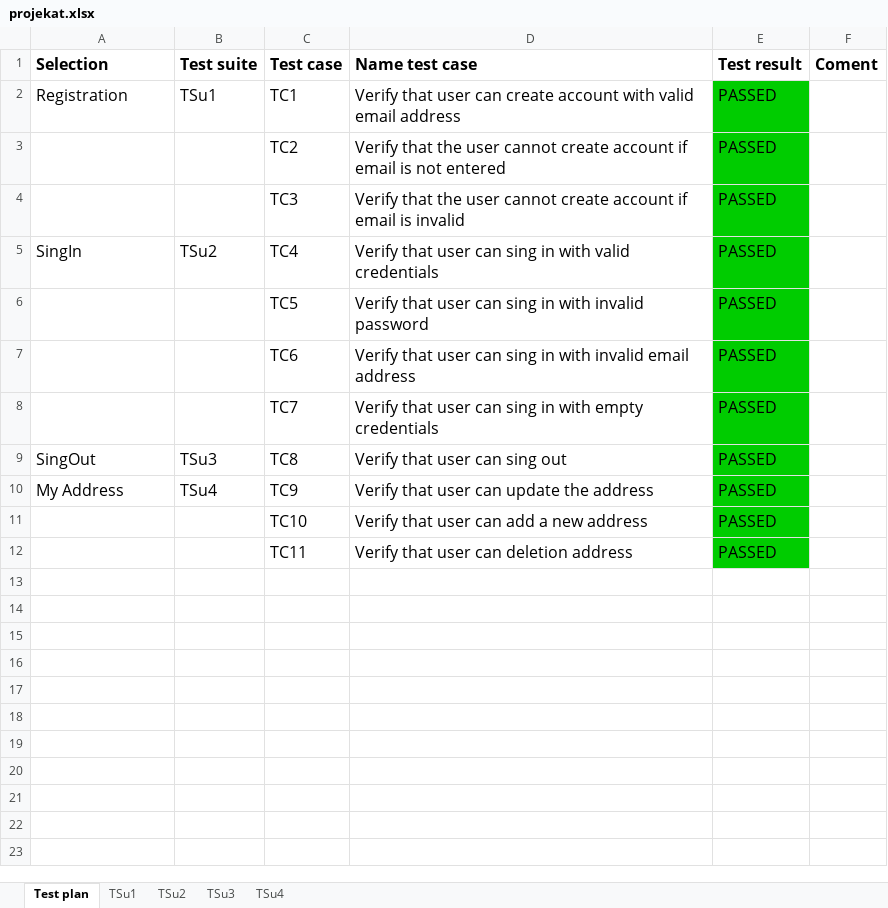
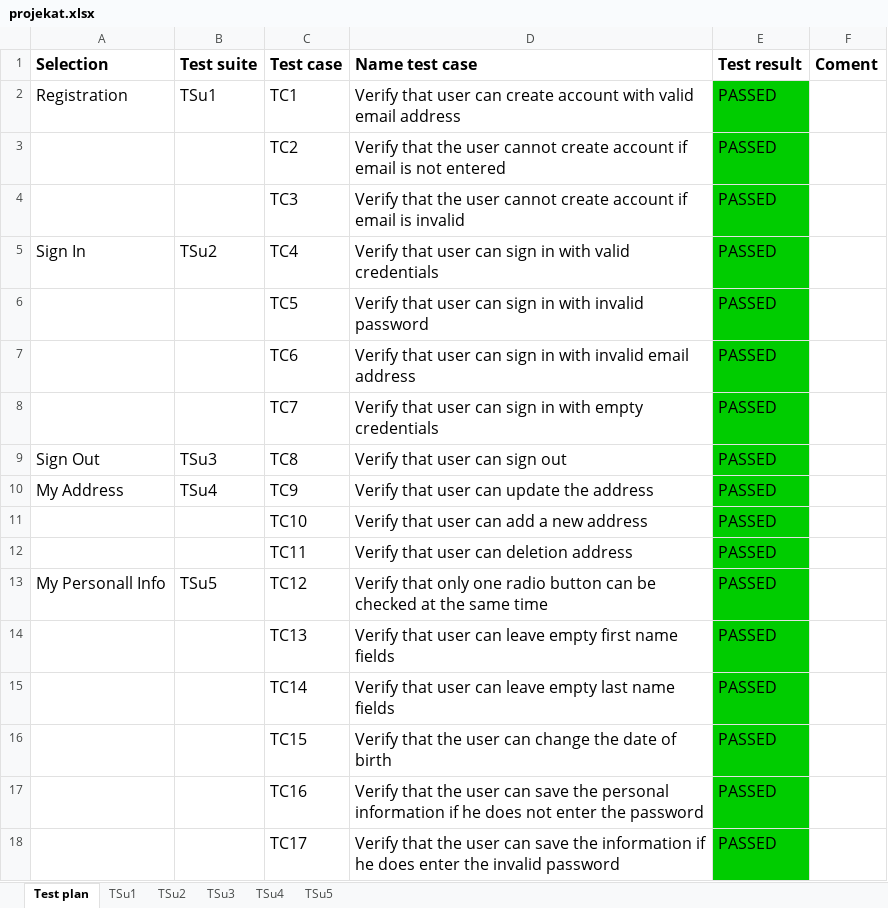
Before and after one commit to saneladinic/SeleniumRepo, an Excel workbook: data/projekat.xlsx, sheet Test plan, drawn as a sheet; values as stored, in another font and other column widths than the file's, no borders; the diff names each change by its address in the sheet, - before the commit and + after, or states it on an @@ line.

Commit message:
My personal information page and tests

```diff
--- a/data/projekat.xlsx (sheet Test plan)
+++ b/data/projekat.xlsx (sheet Test plan)
+sheet tab: TSu5
-A5 (Selection): SingIn
+A5 (Selection): Sign In
-D5 (Name test case): …user can sing in with…
+D5 (Name test case): …user can sign in with…
-D6 (Name test case): …user can sing in with…
+D6 (Name test case): …user can sign in with…
-D7 (Name test case): …user can sing in with…
+D7 (Name test case): …user can sign in with…
-D8 (Name test case): …user can sing in with…
+D8 (Name test case): …user can sign in with…
-A9 (Selection): SingOut
+A9 (Selection): Sign Out
-D9 (Name test case): Verify that user can sing out
+D9 (Name test case): Verify that user can sign out
+row 13: My Personall Info | TSu5 | TC12 | Verify that only one radio button can be checked at the same time | PASSED
+row 14:  |  | TC13 | Verify that user can leave empty first name fields | PASSED
+row 15:  |  | TC14 | Verify that user can leave empty last name fields | PASSED
+row 16:  |  | TC15 | Verify that the user can change the date of birth | PASSED
+row 17:  |  | TC16 | Verify that the user can save the personal information if he does not enter the password | PASSED
+row 18:  |  | TC17 | Verify that the user can save the information if he does enter the invalid password | PASSED
```
Also changed, not shown: sheet TSu2, sheet TSu4, sheet TSu3, 24 other files.
